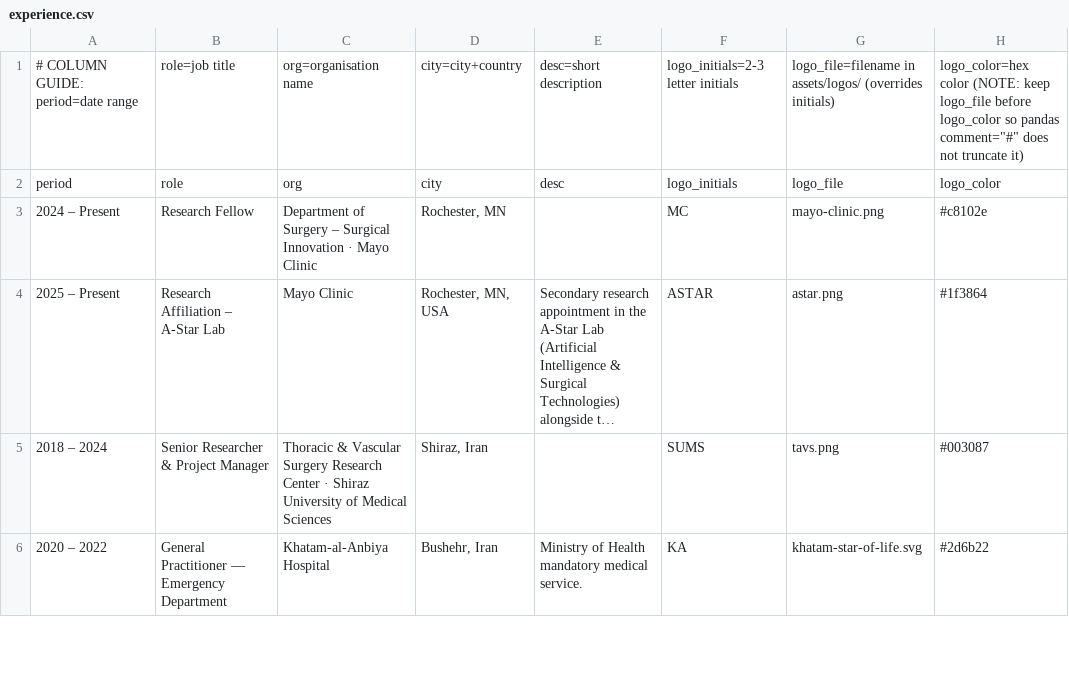
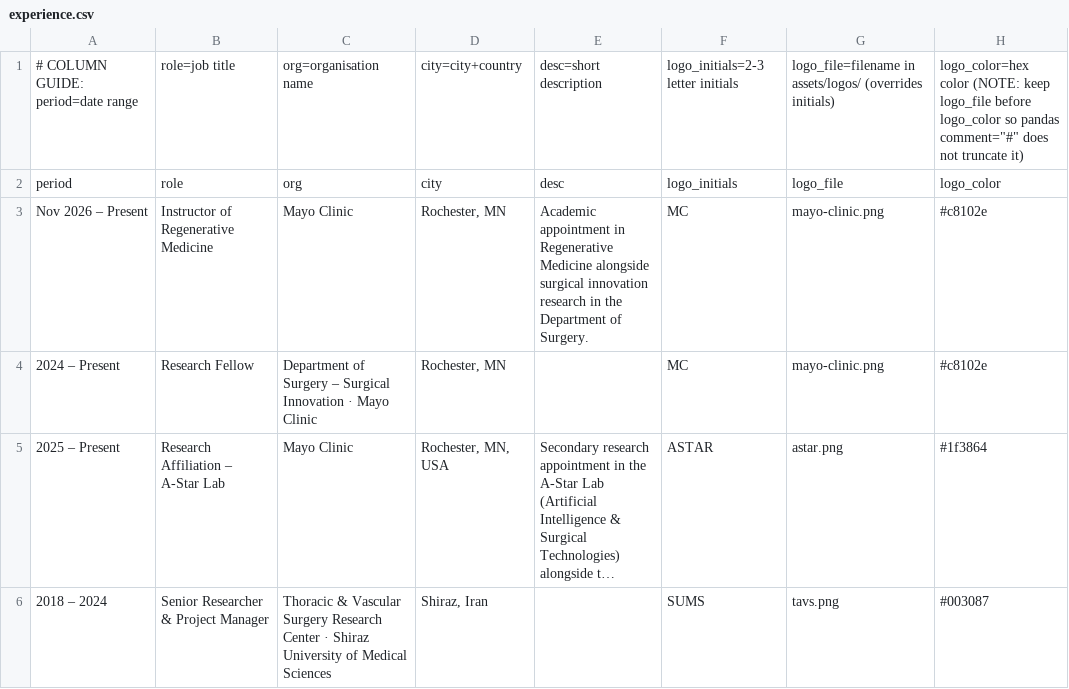
Before and after one commit to SoRRad/RezaShahriarirad_CV, a CSV file: data/experience.csv, drawn as a sheet; only a part is shown; the shorter side is filled out with more unchanged rows; long unchanged cells end in …; the diff names each change by its address in the sheet, - before the commit and + after, or states it on an @@ line.

```diff
--- a/data/experience.csv
+++ b/data/experience.csv
+row 3: Nov 2026 – Present | Instructor of Regenerative Medicine | Mayo Clinic | Rochester, MN | Academic appointment in Regenerative Medicine alongside surgical innovation research in the Department of Surgery. | MC | mayo-clinic.png | #c8102e
```
Also changed, not shown: data/profile.csv, data/publications.csv, 11 other files.
